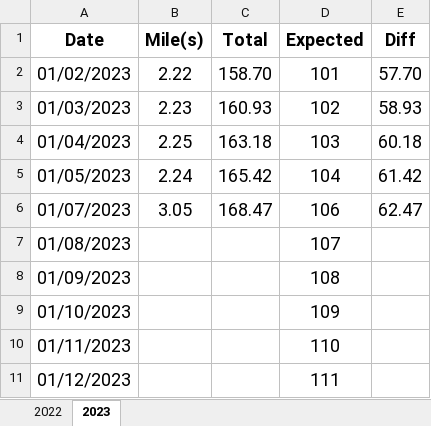
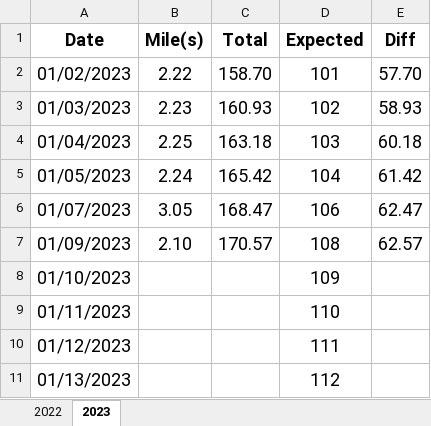
Before and after one commit to jiqiangyao123/health, an Excel workbook: miles.xlsx, sheet 2023, drawn as a sheet; only a part is shown; the shorter side is filled out with more unchanged rows; values as stored, in another font and other column widths than the file's, no borders; conditional formats not drawn; removed rows and columns are numbered as before the commit, all else as after; the diff names each change by its address in the sheet, - before the commit and + after, or states it on an @@ line.

Commit message:
miles
miles

```diff
--- a/miles.xlsx (sheet 2023)
+++ b/miles.xlsx (sheet 2023)
-row 7: 01/08/2023 |  |  | 107
-B7 (Mile(s)): (empty)
+B7 (Mile(s)): 2.10
-C7 (Total): (empty)
+C7 (Total): 170.57
-E7 (Diff): (empty)
+E7 (Diff): 62.57
```
